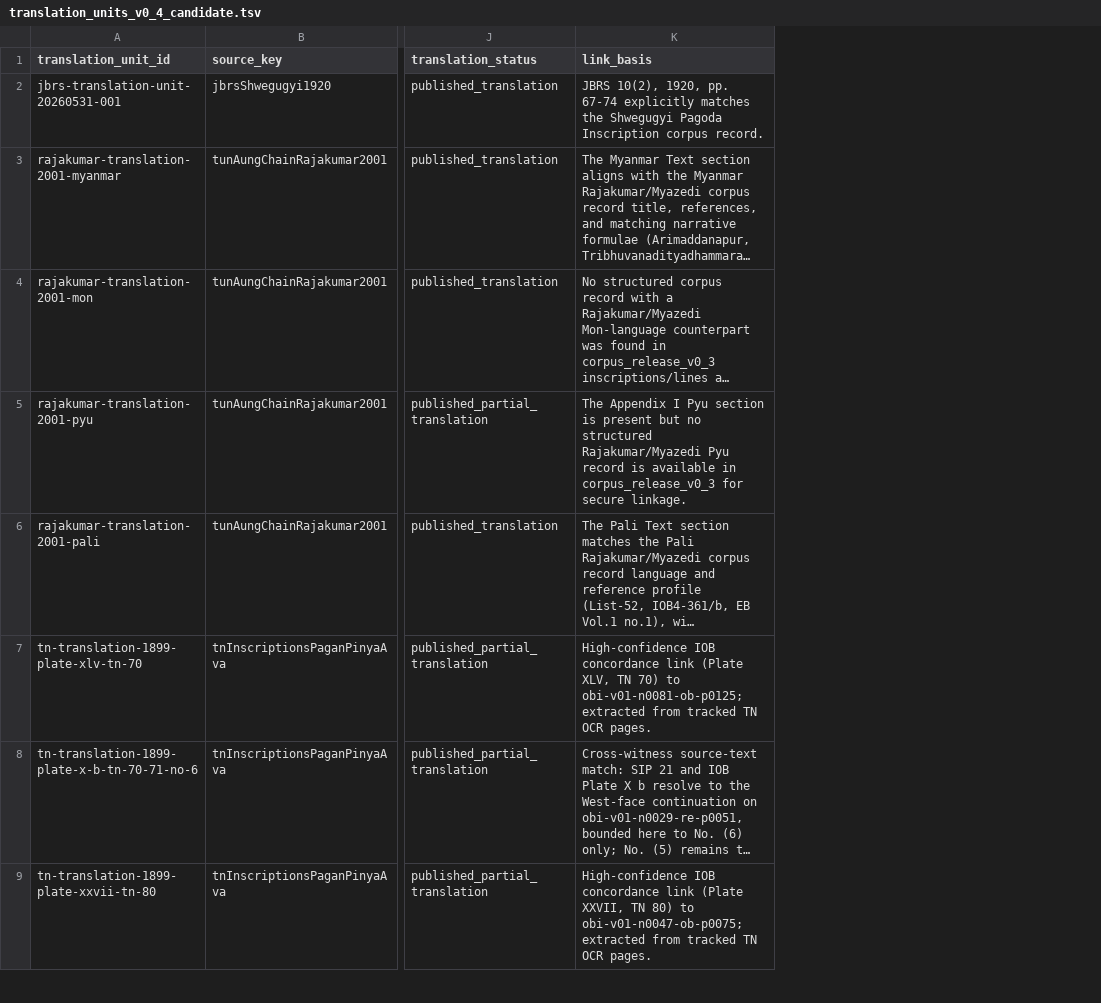
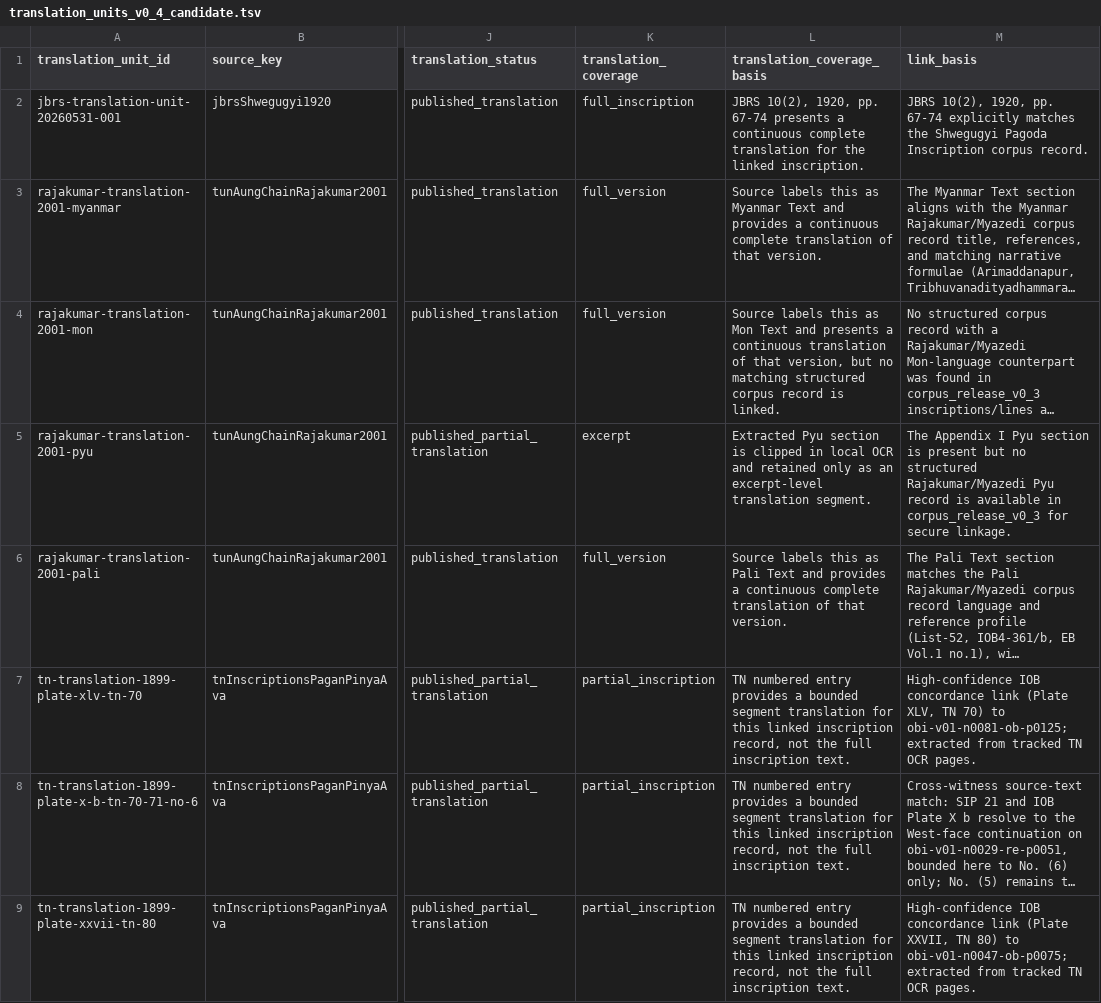
Before and after one commit to nh36/BurmeseCorpus, a TSV file: data/working/corpus_enrichment/release_candidate_v0_4/translation_units_v0_4_candidate.tsv, drawn as a sheet; only a part is shown, gaps mark what is left out; long unchanged cells end in …; the diff names each change by its address in the sheet, - before the commit and + after, or states it on an @@ line.

```diff
--- a/data/working/corpus_enrichment/release_candidate_v0_4/translation_units_v0_4_candidate.tsv
+++ b/data/working/corpus_enrichment/release_candidate_v0_4/translation_units_v0_4_candidate.tsv
+column K (translation_coverage), rows 2-9: full_inscription | full_version | full_version | excerpt | full_version | partial_inscription | partial_inscription | partial_inscription
+column L (translation_coverage_basis), rows 2-9: JBRS 10(2), 1920, pp. 67-74 presents a continuous complete translation for the linked inscription. | Source labels this as Myanmar Text and provides a continuous complete translation of that version. | Source labels this as Mon Text and presents a continuous translation of that version, but no matching structured corpus record is linked. | Extracted Pyu section is clipped in local OCR and retained only as an excerpt-level translation segment. | Source labels this as Pali Text and provides a continuous complete translation of that version. | TN numbered entry provides a bounded segment translation for this linked inscription record, not the full inscription text. | TN numbered entry provides a bounded segment translation for this linked inscription record, not the full inscription text. | TN numbered entry provides a bounded segment translation for this linked inscription record, not the full inscription text.
```
Also changed, not shown: data/working/corpus_enrichment/translation_units_extracted.tsv, 13 other files.
